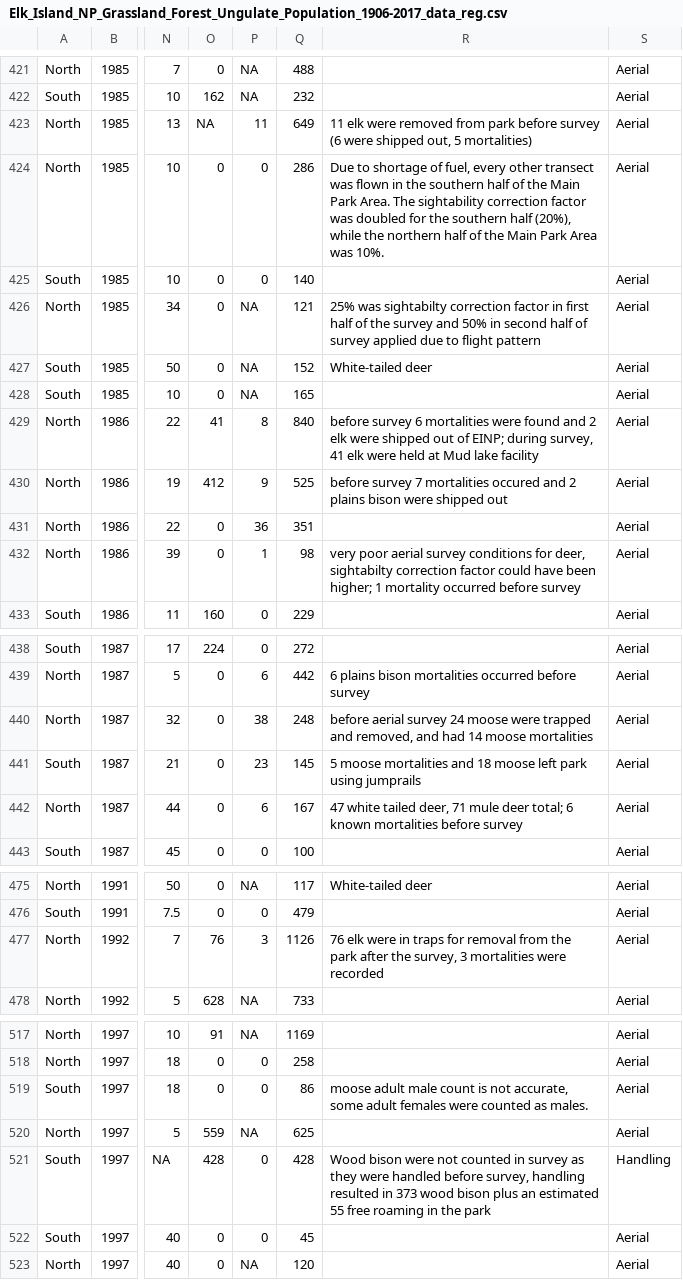
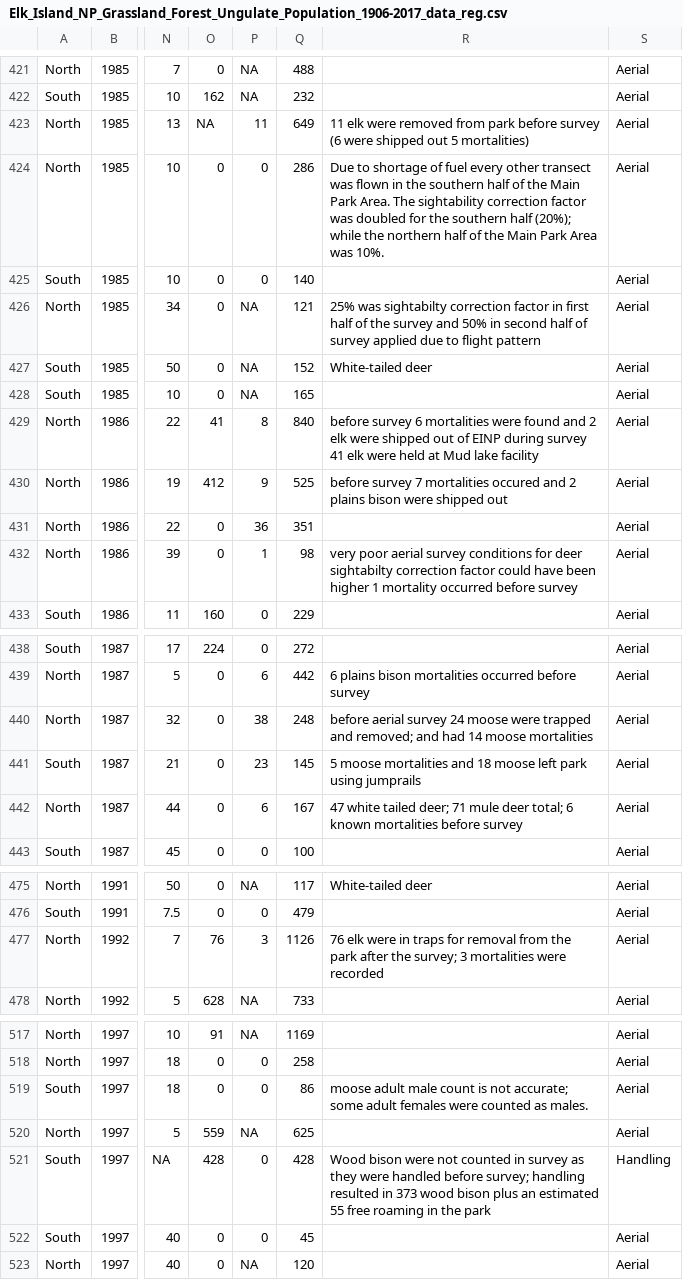
Before and after one commit to b-bicomong3/CSE2130_Flies_and_Flie_Structures, a CSV file: Elk_Island_NP_Grassland_Forest_Ungulate_Population_1906-2017_data_reg.csv, drawn as a sheet; only a part is shown, gaps mark what is left out; the diff covers the shown part only; the diff names each change by its address in the sheet, - before the commit and + after, or states it on an @@ line.

Commit message:
Updated formatting

```diff
--- a/Elk_Island_NP_Grassland_Forest_Ungulate_Population_1906-2017_data_reg.csv
+++ b/Elk_Island_NP_Grassland_Forest_Ungulate_Population_1906-2017_data_reg.csv
-R423: …were shipped out, 5 mortalities)
+R423: …were shipped out 5 mortalities)
-R424: …shortage of fuel, every other transect was flown in the southern half of the Main Park Area. The sightability correction factor was doubled for the southern half (20%), while the…
+R424: …shortage of fuel every other transect was flown in the southern half of the Main Park Area. The sightability correction factor was doubled for the southern half (20%); while the…
-R429: …out of EINP; during survey, 41 elk…
+R429: …out of EINP during survey 41 elk…
-R432: …conditions for deer, sightabilty correction factor could have been higher; 1 mortality…
+R432: …conditions for deer sightabilty correction factor could have been higher 1 mortality…
-R440: …trapped and removed, and had…
+R440: …trapped and removed; and had…
-R442: …white tailed deer, 71 mule…
+R442: …white tailed deer; 71 mule…
-R477: …after the survey, 3 mortalities…
+R477: …after the survey; 3 mortalities…
-R519: …is not accurate, some adult…
+R519: …is not accurate; some adult…
-R521: …handled before survey, handling resulted…
+R521: …handled before survey; handling resulted…
```
Also changed, not shown: 1 edited cell elsewhere in this file.
